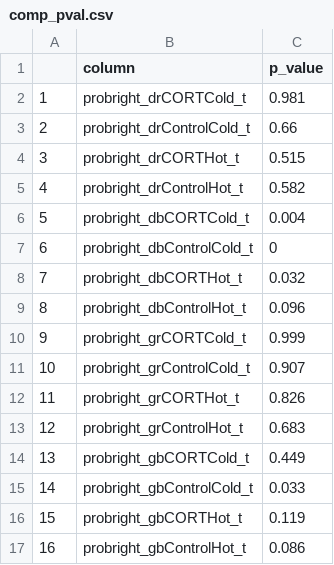
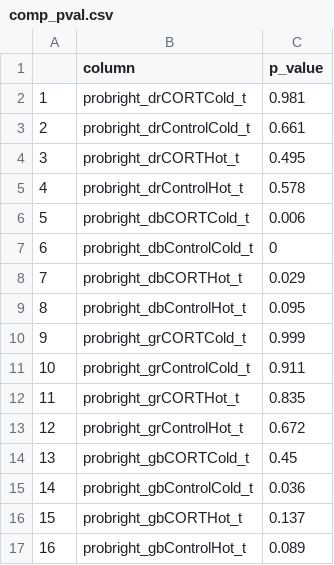
Before and after one commit to Pablo-Recio/CORT_Temp_learning, a CSV file: output/Checking/comp_pval.csv, drawn as a sheet.

```diff
--- a/output/Checking/comp_pval.csv
+++ b/output/Checking/comp_pval.csv
@@ -2,16 +2,16 @@
 "1","probright_drCORTCold_t",0.981
-"2","probright_drControlCold_t",0.66
-"3","probright_drCORTHot_t",0.515
-"4","probright_drControlHot_t",0.582
-"5","probright_dbCORTCold_t",0.004
+"2","probright_drControlCold_t",0.661
+"3","probright_drCORTHot_t",0.495
+"4","probright_drControlHot_t",0.578
+"5","probright_dbCORTCold_t",0.006
 "6","probright_dbControlCold_t",0
-"7","probright_dbCORTHot_t",0.032
-"8","probright_dbControlHot_t",0.096
+"7","probright_dbCORTHot_t",0.029
+"8","probright_dbControlHot_t",0.095
 "9","probright_grCORTCold_t",0.999
-"10","probright_grControlCold_t",0.907
-"11","probright_grCORTHot_t",0.826
-"12","probright_grControlHot_t",0.683
-"13","probright_gbCORTCold_t",0.449
-"14","probright_gbControlCold_t",0.033
-"15","probright_gbCORTHot_t",0.119
-"16","probright_gbControlHot_t",0.086
+"10","probright_grControlCold_t",0.911
+"11","probright_grCORTHot_t",0.835
+"12","probright_grControlHot_t",0.672
+"13","probright_gbCORTCold_t",0.45
+"14","probright_gbControlCold_t",0.036
+"15","probright_gbCORTHot_t",0.137
+"16","probright_gbControlHot_t",0.089
```
Also changed, not shown: output/Checking/prob_df.csv, output/Checking/table_df.csv, 8 other files.
